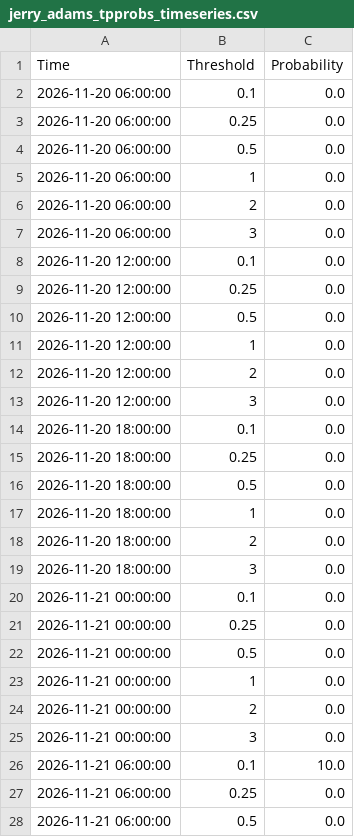
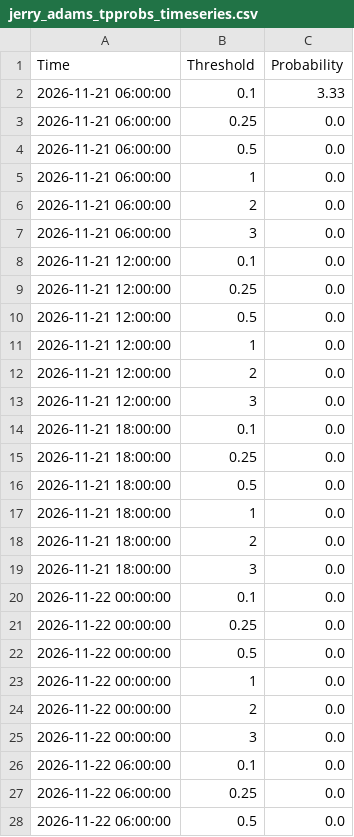
Before and after one commit to makensweather/probability_thresholds, a CSV file: jerry_adams_tpprobs_timeseries.csv, drawn as a sheet; only a part is shown; the shorter side is filled out with more unchanged rows; the diff covers the shown part only.

Commit message:
Update jerry_adams_tpprobs_timeseries.csv

```diff
--- a/jerry_adams_tpprobs_timeseries.csv
+++ b/jerry_adams_tpprobs_timeseries.csv
@@ -1,27 +1,3 @@
 Time,Threshold,Probability
-2026-11-20 06:00:00,0.1,0.0
-2026-11-20 06:00:00,0.25,0.0
-2026-11-20 06:00:00,0.5,0.0
-2026-11-20 06:00:00,1,0.0
-2026-11-20 06:00:00,2,0.0
-2026-11-20 06:00:00,3,0.0
-2026-11-20 12:00:00,0.1,0.0
-2026-11-20 12:00:00,0.25,0.0
-2026-11-20 12:00:00,0.5,0.0
-2026-11-20 12:00:00,1,0.0
-2026-11-20 12:00:00,2,0.0
-2026-11-20 12:00:00,3,0.0
-2026-11-20 18:00:00,0.1,0.0
-2026-11-20 18:00:00,0.25,0.0
-2026-11-20 18:00:00,0.5,0.0
-2026-11-20 18:00:00,1,0.0
-2026-11-20 18:00:00,2,0.0
-2026-11-20 18:00:00,3,0.0
-2026-11-21 00:00:00,0.1,0.0
-2026-11-21 00:00:00,0.25,0.0
-2026-11-21 00:00:00,0.5,0.0
-2026-11-21 00:00:00,1,0.0
-2026-11-21 00:00:00,2,0.0
-2026-11-21 00:00:00,3,0.0
-2026-11-21 06:00:00,0.1,10.0
+2026-11-21 06:00:00,0.1,3.33
 2026-11-21 06:00:00,0.25,0.0
```
Also changed, not shown: 24 added rows and 11 edited cells elsewhere in this file.
